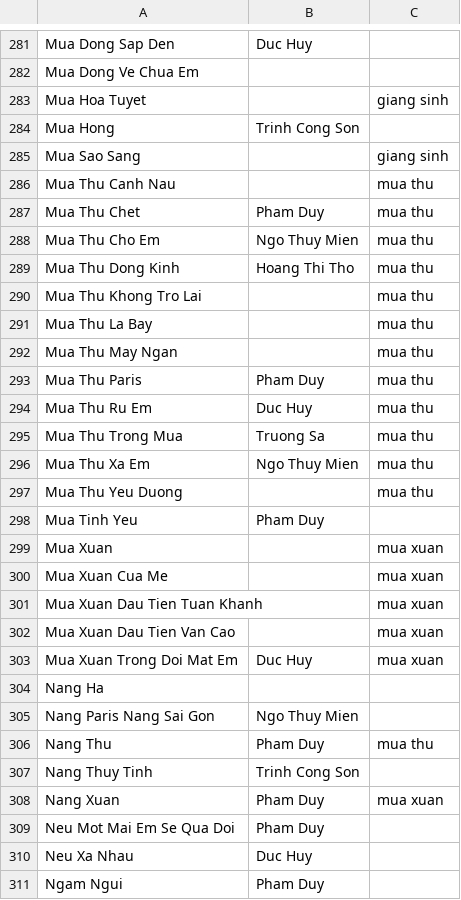
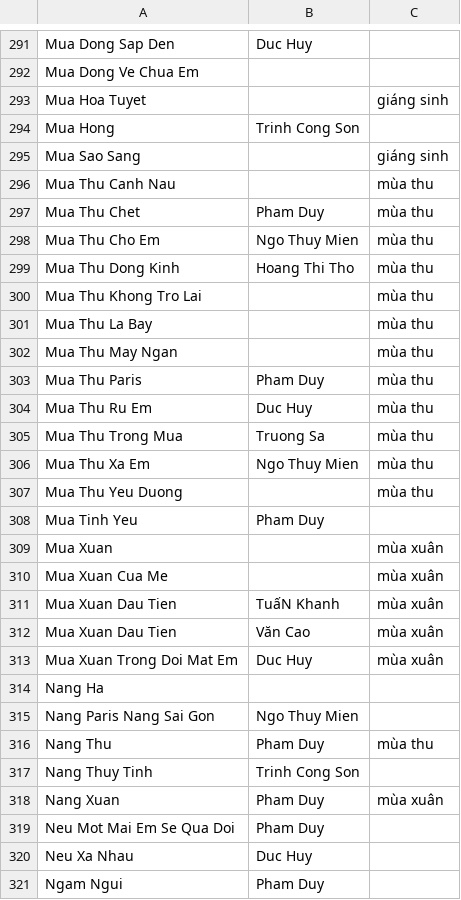
Before and after one commit to htv2012/karaoke, a CSV file: raw.csv, drawn as a sheet; only a part is shown, gaps mark what is left out; the diff covers the shown part only.

```diff
--- a/raw.csv
+++ b/raw.csv
@@ -282,28 +292,28 @@ Mua Dong Sap Den,Duc Huy,
 Mua Dong Ve Chua Em,,
-Mua Hoa Tuyet,,giang sinh
+Mua Hoa Tuyet,,giáng sinh
 Mua Hong,Trinh Cong Son,
-Mua Sao Sang,,giang sinh
-Mua Thu Canh Nau,,mua thu
-Mua Thu Chet,Pham Duy,mua thu
-Mua Thu Cho Em,Ngo Thuy Mien,mua thu
-Mua Thu Dong Kinh,Hoang Thi Tho,mua thu
-Mua Thu Khong Tro Lai,,mua thu
-Mua Thu La Bay,,mua thu
-Mua Thu May Ngan,,mua thu
-Mua Thu Paris,Pham Duy,mua thu
-Mua Thu Ru Em,Duc Huy,mua thu
-Mua Thu Trong Mua,Truong Sa,mua thu
-Mua Thu Xa Em,Ngo Thuy Mien,mua thu
-Mua Thu Yeu Duong,,mua thu
+Mua Sao Sang,,giáng sinh
+Mua Thu Canh Nau,,mùa thu
+Mua Thu Chet,Pham Duy,mùa thu
+Mua Thu Cho Em,Ngo Thuy Mien,mùa thu
+Mua Thu Dong Kinh,Hoang Thi Tho,mùa thu
+Mua Thu Khong Tro Lai,,mùa thu
+Mua Thu La Bay,,mùa thu
+Mua Thu May Ngan,,mùa thu
+Mua Thu Paris,Pham Duy,mùa thu
+Mua Thu Ru Em,Duc Huy,mùa thu
+Mua Thu Trong Mua,Truong Sa,mùa thu
+Mua Thu Xa Em,Ngo Thuy Mien,mùa thu
+Mua Thu Yeu Duong,,mùa thu
 Mua Tinh Yeu,Pham Duy,
-Mua Xuan,,mua xuan
-Mua Xuan Cua Me,,mua xuan
-Mua Xuan Dau Tien Tuan Khanh,,mua xuan
-Mua Xuan Dau Tien Van Cao,,mua xuan
-Mua Xuan Trong Doi Mat Em,Duc Huy,mua xuan
+Mua Xuan,,mùa xuân
+Mua Xuan Cua Me,,mùa xuân
+Mua Xuan Dau Tien,TuấN Khanh,mùa xuân
+Mua Xuan Dau Tien,Văn Cao,mùa xuân
+Mua Xuan Trong Doi Mat Em,Duc Huy,mùa xuân
 Nang Ha,,
 Nang Paris Nang Sai Gon,Ngo Thuy Mien,
-Nang Thu,Pham Duy,mua thu
+Nang Thu,Pham Duy,mùa thu
 Nang Thuy Tinh,Trinh Cong Son,
-Nang Xuan,Pham Duy,mua xuan
+Nang Xuan,Pham Duy,mùa xuân
 Neu Mot Mai Em Se Qua Doi,Pham Duy,
```
Also changed, not shown: 18 added rows, 1 removed row and 86 edited cells elsewhere in this file, 29 other files.
